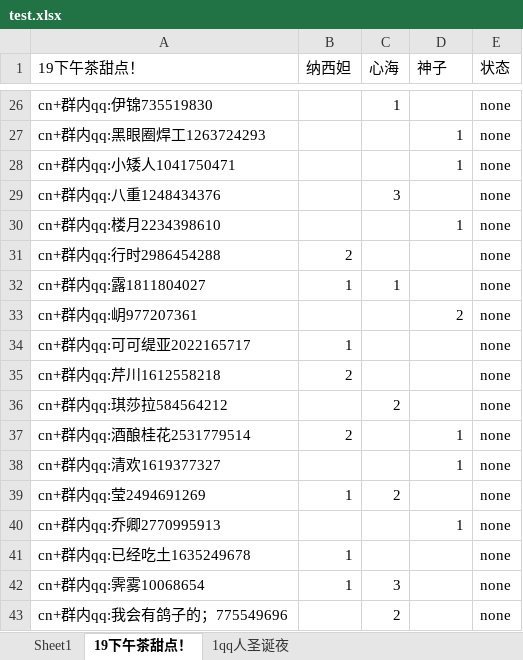
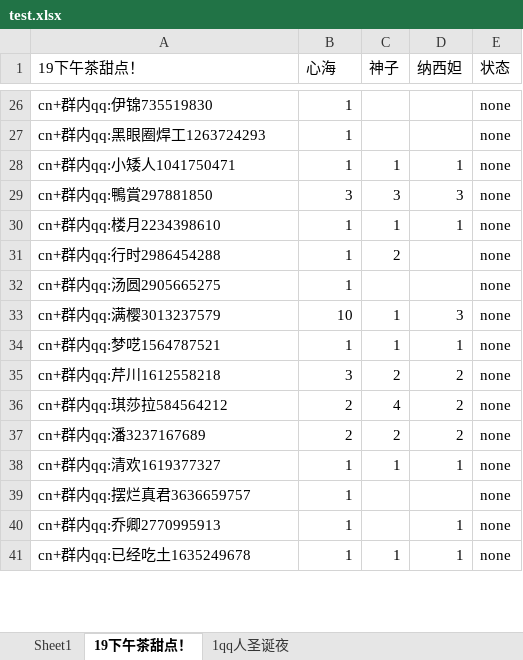
Before and after one commit to fantasyplus/littleCardWebsite, an Excel workbook: backend/processdata/data/output/test.xlsx, sheet 19下午茶甜点！, drawn as a sheet; only a part is shown, gaps mark what is left out; values as stored, in another font and other column widths than the file's, no borders; removed rows and columns are numbered as before the commit, all else as after; the diff covers the shown part only; the diff names each change by its address in the sheet, - before the commit and + after, or states it on an @@ line.

```diff
--- a/backend/processdata/data/output/test.xlsx (sheet 19下午茶甜点！)
+++ b/backend/processdata/data/output/test.xlsx (sheet 19下午茶甜点！)
-B1: 纳西妲
+B1: 心海
-C1: 心海
+C1: 神子
-D1: 神子
+D1: 纳西妲
-B26:B28 (心海): (empty)
+B26:B28 (心海): 1
-C26 (神子): 1
+C26 (神子): (empty)
-D27 (纳西妲): 1
+D27 (纳西妲): (empty)
-C28 (神子): (empty)
+C28 (神子): 1
-row 29: cn+群内qq:八重1248434376 |  | 3 |  | none
+row 29: cn+群内qq:鴨賞297881850 | 3 | 3 | 3 | none
-B30 (心海): (empty)
+B30 (心海): 1
-C30 (神子): (empty)
+C30 (神子): 1
-B31 (心海): 2
+B31 (心海): 1
-C31 (神子): (empty)
+C31 (神子): 2
-row 32: cn+群内qq:露1811804027 | 1 | 1 |  | none
@@ row 33 moved to row 74: cn+群内qq:岄977207361 @@
-A32 (19下午茶甜点！): cn+群内qq:可可缇亚2022165717
+A32 (19下午茶甜点！): cn+群内qq:汤圆2905665275
+row 33: cn+群内qq:满樱3013237579 | 10 | 1 | 3 | none
+row 34: cn+群内qq:梦呓1564787521 | 1 | 1 | 1 | none
-B35 (心海): 2
+B35 (心海): 3
-C35 (神子): (empty)
+C35 (神子): 2
-D35:D36 (纳西妲): (empty)
+D35:D36 (纳西妲): 2
-B36 (心海): (empty)
+B36 (心海): 2
-C36 (神子): 2
+C36 (神子): 4
-row 37: cn+群内qq:酒酿桂花2531779514 | 2 |  | 1 | none
+row 37: cn+群内qq:潘3237167689 | 2 | 2 | 2 | none
-B38 (心海): (empty)
+B38 (心海): 1
-C38 (神子): (empty)
+C38 (神子): 1
-A39 (19下午茶甜点！): cn+群内qq:莹2494691269
+A39 (19下午茶甜点！): cn+群内qq:摆烂真君3636659757
-C39 (神子): 2
+C39 (神子): (empty)
-B40 (心海): (empty)
+B40 (心海): 1
-C41 (神子): (empty)
+C41 (神子): 1
-D41 (纳西妲): (empty)
+D41 (纳西妲): 1
-row 42: cn+群内qq:霁雾10068654 | 1 | 3 |  | none
-row 43: cn+群内qq:我会有鸽子的；775549696 |  | 2 |  | none
```
Also changed, not shown: 20 added rows, 1 removed row and 51 edited cells elsewhere in this sheet, sheet 1qq人圣诞夜, 1 other file.
